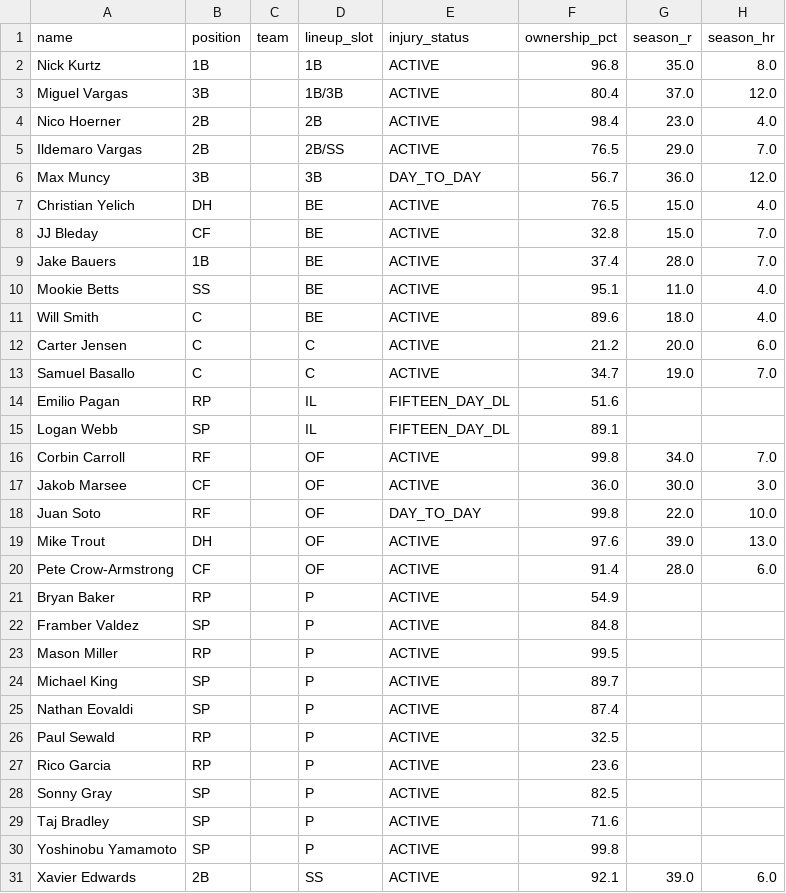
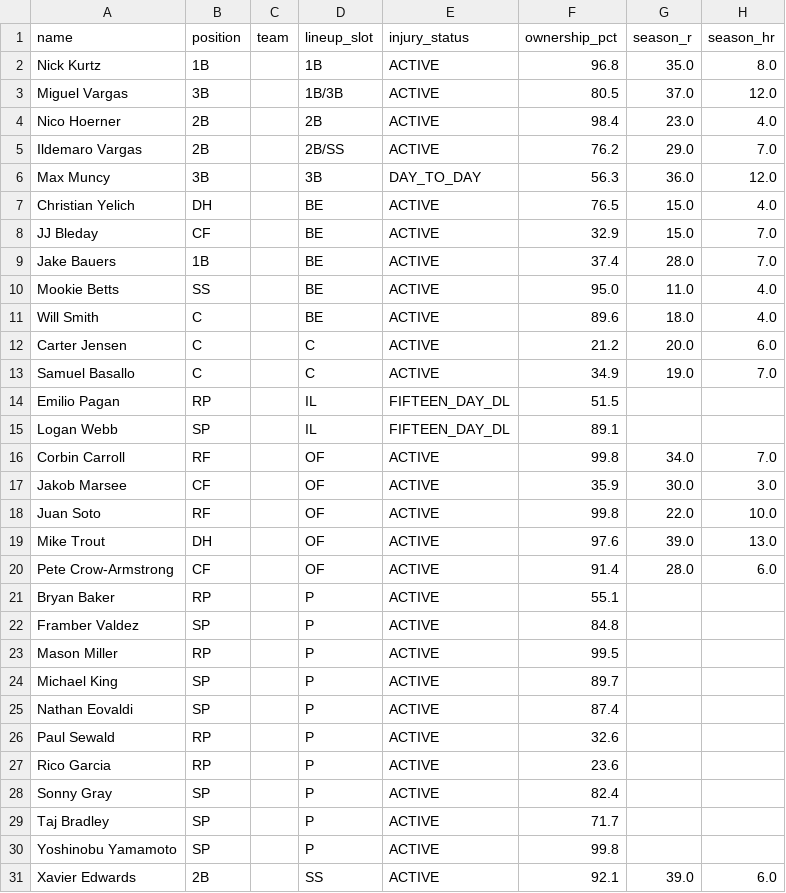
Before and after one commit to nickguarriello/pitch-slap, a CSV file: docs/data/roster.csv, drawn as a sheet; only a part is shown; the diff covers the shown part only; the diff names each change by its address in the sheet, - before the commit and + after, or states it on an @@ line.

```diff
--- a/docs/data/roster.csv
+++ b/docs/data/roster.csv
-F3 (ownership_pct): 80.4
+F3 (ownership_pct): 80.5
-F5 (ownership_pct): 76.5
+F5 (ownership_pct): 76.2
-F6 (ownership_pct): 56.7
+F6 (ownership_pct): 56.3
-F8 (ownership_pct): 32.8
+F8 (ownership_pct): 32.9
-F10 (ownership_pct): 95.1
+F10 (ownership_pct): 95.0
-F13 (ownership_pct): 34.7
+F13 (ownership_pct): 34.9
-F14 (ownership_pct): 51.6
+F14 (ownership_pct): 51.5
-F17 (ownership_pct): 36.0
+F17 (ownership_pct): 35.9
-E18 (injury_status): DAY_TO_DAY
+E18 (injury_status): ACTIVE
-F21 (ownership_pct): 54.9
+F21 (ownership_pct): 55.1
-F26 (ownership_pct): 32.5
+F26 (ownership_pct): 32.6
-F28 (ownership_pct): 82.5
+F28 (ownership_pct): 82.4
-F29 (ownership_pct): 71.6
+F29 (ownership_pct): 71.7
```
Also changed, not shown: 2 edited cells elsewhere in this file, 2 other files.
